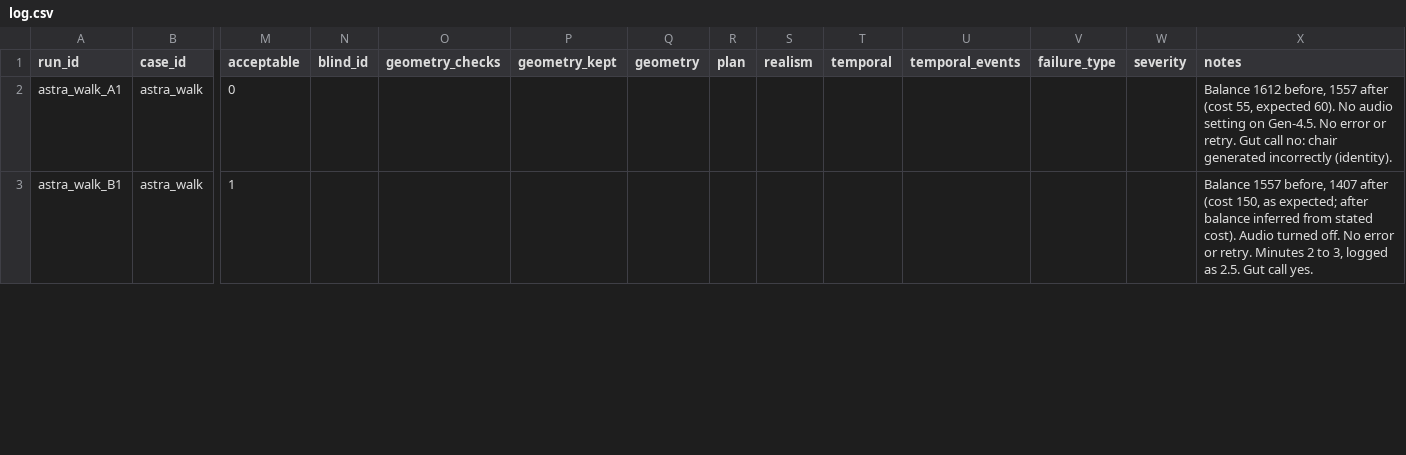
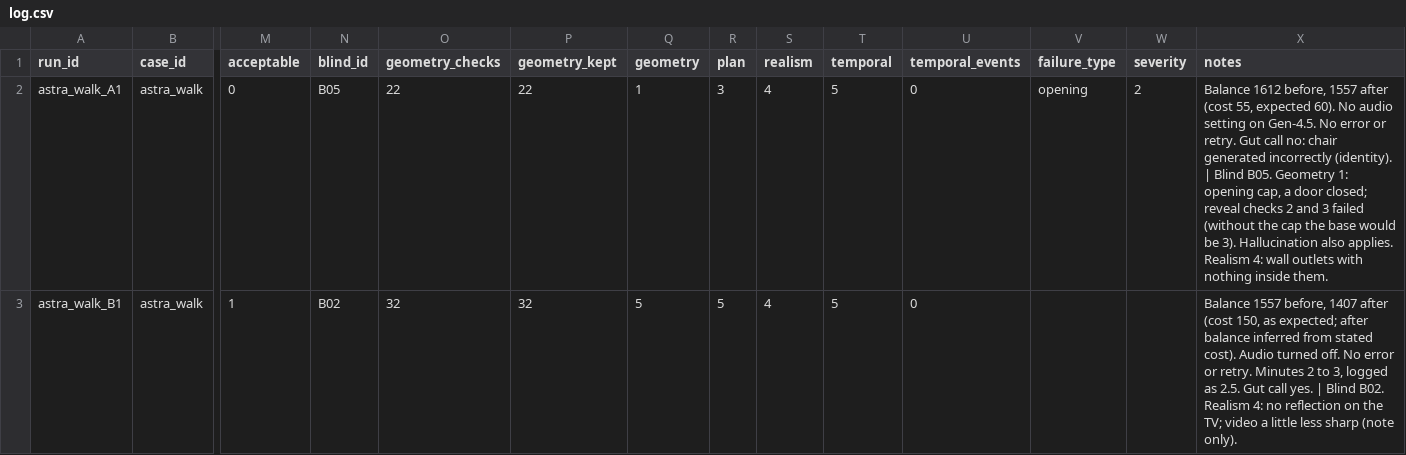
Before and after one commit to helenhshim/runway-apt-sim, a CSV file: p2/log.csv, drawn as a sheet; only a part is shown, gaps mark what is left out; the diff covers the shown part only; the diff names each change by its address in the sheet, - before the commit and + after, or states it on an @@ line.

```diff
--- a/p2/log.csv
+++ b/p2/log.csv
-N2 (blind_id): (empty)
+N2 (blind_id): B05
-O2 (geometry_checks): (empty)
+O2 (geometry_checks): 22
-P2 (geometry_kept): (empty)
+P2 (geometry_kept): 22
-Q2 (geometry): (empty)
+Q2 (geometry): 1
-R2 (plan): (empty)
+R2 (plan): 3
-S2:S3 (realism): (empty)
+S2:S3 (realism): 4
-T2:T3 (temporal): (empty)
+T2:T3 (temporal): 5
-U2:U3 (temporal_events): (empty)
+U2:U3 (temporal_events): 0
-V2 (failure_type): (empty)
+V2 (failure_type): opening
-W2 (severity): (empty)
+W2 (severity): 2
-X2 (notes): …incorrectly (identity).
+X2 (notes): …incorrectly (identity). | Blind B05. Geometry 1: opening cap, a door closed; reveal checks 2 and 3 failed (without the cap the base would be 3). Hallucination also applies. Realism 4: wall outlets with nothing inside them.
-N3 (blind_id): (empty)
+N3 (blind_id): B02
-O3 (geometry_checks): (empty)
+O3 (geometry_checks): 32
-P3 (geometry_kept): (empty)
+P3 (geometry_kept): 32
-Q3 (geometry): (empty)
+Q3 (geometry): 5
-R3 (plan): (empty)
+R3 (plan): 5
-X3 (notes): …call yes.
+X3 (notes): …call yes. | Blind B02. Realism 4: no reflection on the TV; video a little less sharp (note only).
```
Also changed, not shown: 40 edited cells elsewhere in this file, 2 other files.
